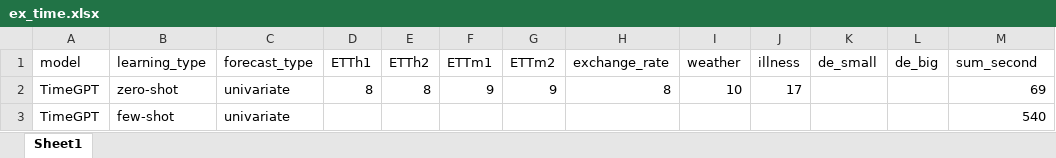
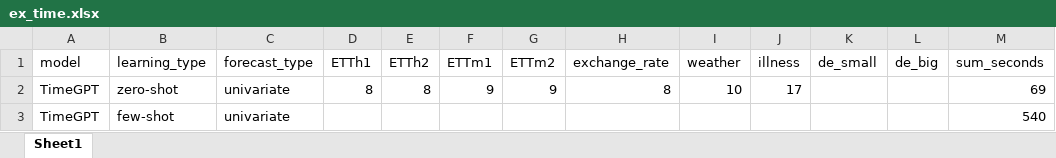
Before and after one commit to m6129/VKR, an Excel workbook: Experiment_results/xlsx_format/ex_time.xlsx, sheet Sheet1, drawn as a sheet; only a part is shown; values as stored, in another font and other column widths than the file's, no borders; the diff names each change by its address in the sheet, - before the commit and + after, or states it on an @@ line.

```diff
--- a/Experiment_results/xlsx_format/ex_time.xlsx (sheet Sheet1)
+++ b/Experiment_results/xlsx_format/ex_time.xlsx (sheet Sheet1)
-M1: sum_second
+M1: sum_seconds
```
Also changed, not shown: 1 other file.
